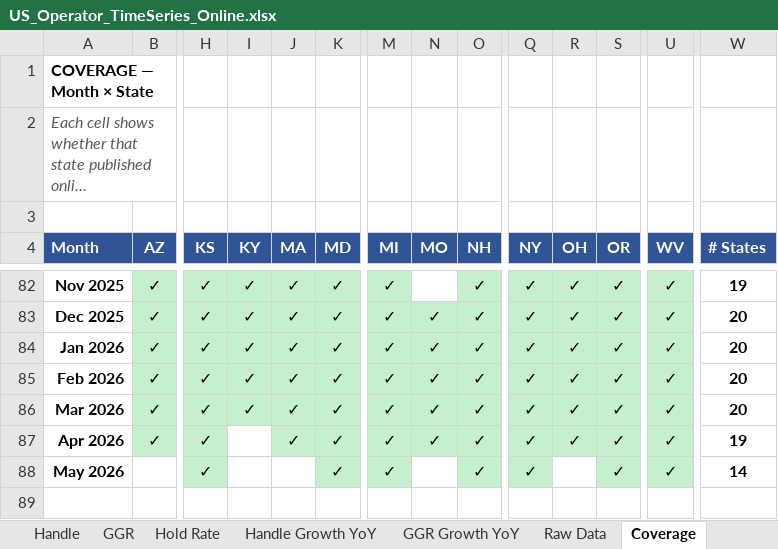
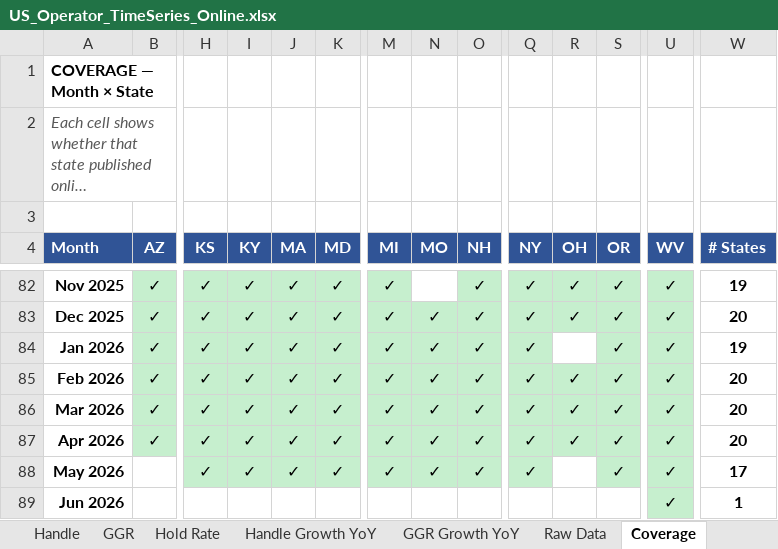
Before and after one commit to nosherzapoo/misc_data, an Excel workbook: US_Operator_TimeSeries_Online.xlsx, sheet Coverage, drawn as a sheet; only a part is shown, gaps mark what is left out; long unchanged cells end in …; values as stored, in another font and other column widths than the file's, no borders; rows hold the shown columns only; the diff names each change by its address in the sheet, - before the commit and + after, or states it on an @@ line.

```diff
--- a/US_Operator_TimeSeries_Online.xlsx (sheet Coverage)
+++ b/US_Operator_TimeSeries_Online.xlsx (sheet Coverage)
-R84 (OH): ✓
+R84 (OH): (empty)
-R84 fill: #C6EFCE
+R84 fill: none
-W84 (# States): 20
+W84 (# States): 19
-I87:I88 (KY): (empty)
+I87:I88 (KY): ✓
-I87 fill: none
+I87 fill: #C6EFCE
-W87 (# States): 19
+W87 (# States): 20
-I88:J88 fill: none
+I88:J88 fill: #C6EFCE
-J88 (MA): (empty)
+J88 (MA): ✓
-N88 (MO): (empty)
+N88 (MO): ✓
-N88 fill: none
+N88 fill: #C6EFCE
-W88 (# States): 14
+W88 (# States): 17
+row 89: Jun 2026 |  |  |  |  |  |  |  |  |  |  |  | ✓ | 1
```
Also changed, not shown: sheet Raw Data, sheet Hold Rate, sheet GGR Growth YoY, sheet Handle Growth YoY, sheet GGR, sheet Handle.
